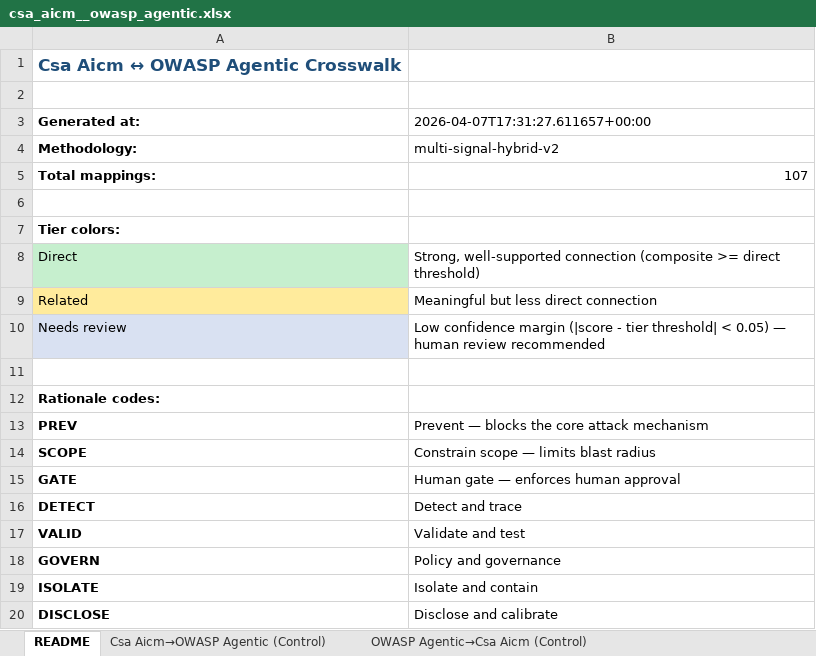
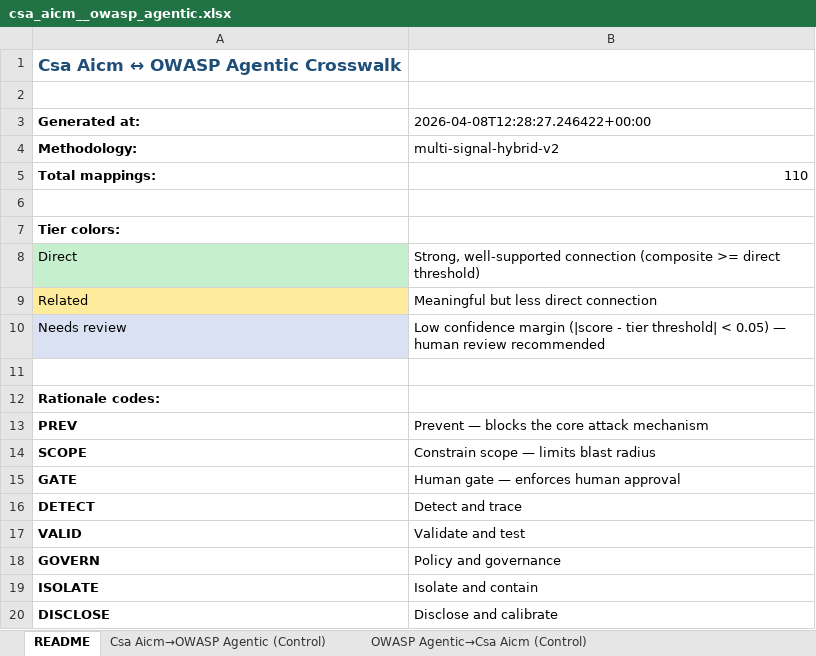
Before and after one commit to rocklambros/ai-security-framework-crosswalk, an Excel workbook: mapping_engine/output/results/csa_aicm__owasp_agentic.xlsx, sheet README, drawn as a sheet; values as stored, in another font and other column widths than the file's, no borders; the diff names each change by its address in the sheet, - before the commit and + after, or states it on an @@ line.

```diff
--- a/mapping_engine/output/results/csa_aicm__owasp_agentic.xlsx (sheet README)
+++ b/mapping_engine/output/results/csa_aicm__owasp_agentic.xlsx (sheet README)
-B3: 2026-04-07T17:31:27.611657+00:00
+B3: 2026-04-08T12:28:27.246422+00:00
-B5 (2026-04-08T12:28:27.246422+00:00): 107
+B5 (2026-04-08T12:28:27.246422+00:00): 110
```
Also changed, not shown: sheet Csa Aicm→OWASP Agentic (Control), sheet OWASP Agentic→Csa Aicm (Control), mapping_engine/output/results/mitre_atlas__owasp_llm.xlsx, mapping_engine/output/results/nist_rmf__owasp_agentic.xlsx, 8 other files.
